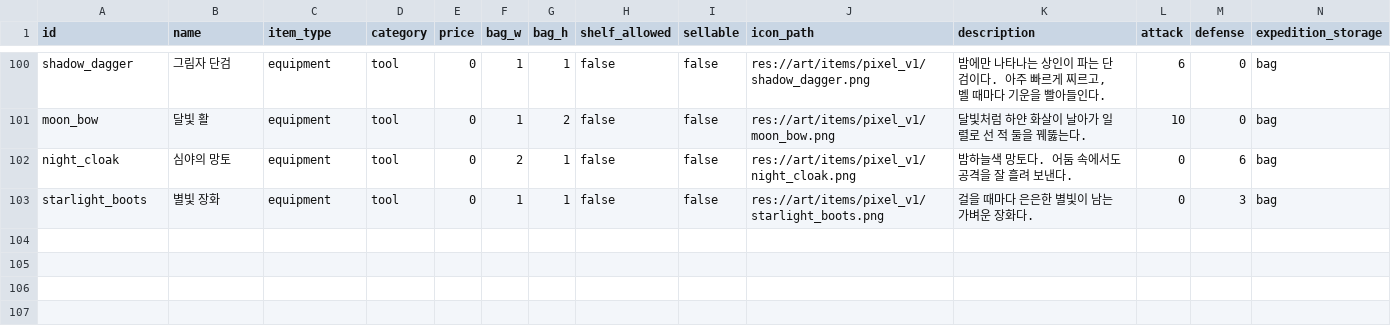
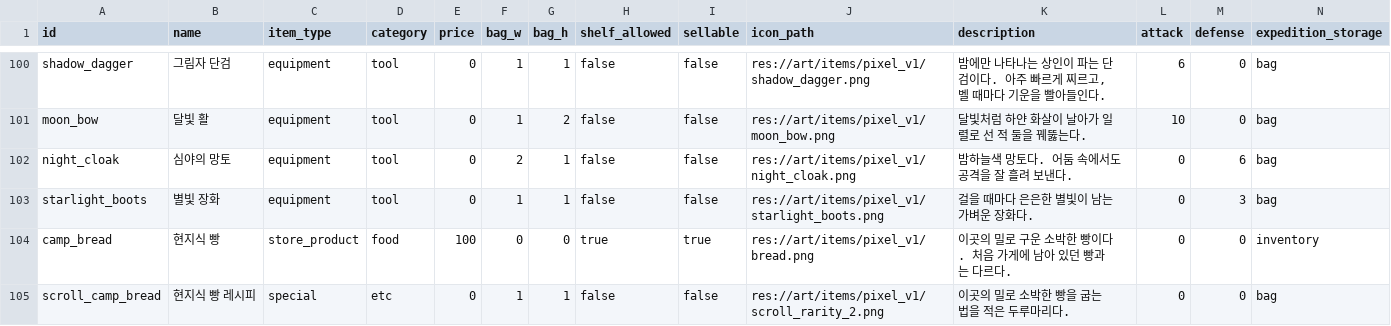
Before and after one commit to mayjohn66-cmd/project222, a CSV file: data/core/items.csv, drawn as a sheet; only a part is shown, gaps mark what is left out; rows hold the shown columns only; the diff names each change by its address in the sheet, - before the commit and + after, or states it on an @@ line.

```diff
--- a/data/core/items.csv
+++ b/data/core/items.csv
+row 104: camp_bread | 현지식 빵 | store_product | food | 100 | 0 | 0 | true | true | res://art/items/pixel_v1/bread.png | 이곳의 밀로 구운 소박한 빵이다. 처음 가게에 남아 있던 빵과는 다르다. | 0 | 0 | inventory
+row 105: scroll_camp_bread | 현지식 빵 레시피 | special | etc | 0 | 1 | 1 | false | false | res://art/items/pixel_v1/scroll_rarity_2.png | 이곳의 밀로 소박한 빵을 굽는 법을 적은 두루마리다. | 0 | 0 | bag
```
Also changed, not shown: data/production/product_recipe_ingredients.csv, data/production/product_recipes.csv, 31 other files.
